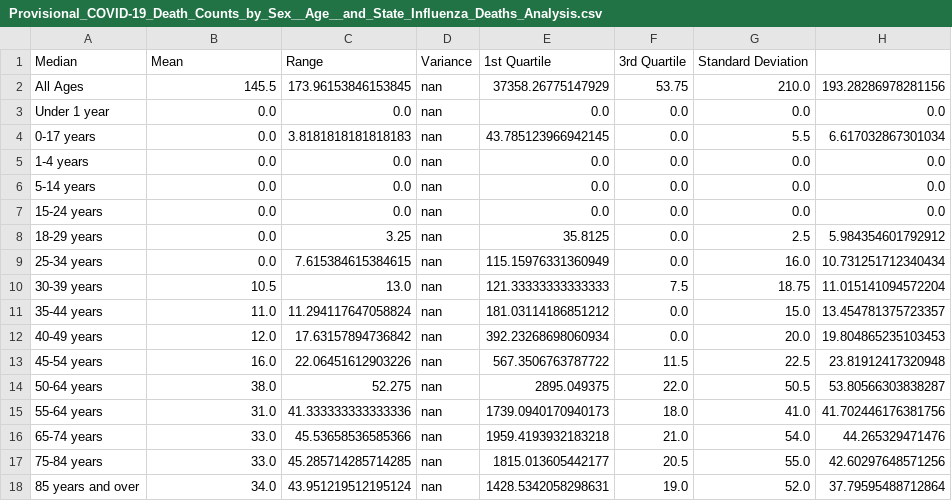
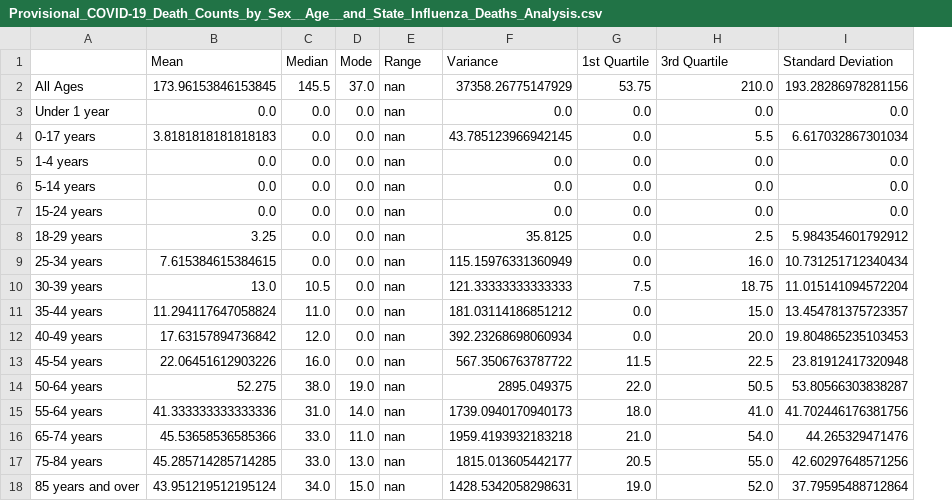
Before and after one commit to Ronatos/CAP4784, a CSV file: data/Provisional_COVID-19_Death_Counts_by_Sex__Age__and_State_Influenza_Deaths_Analysis.csv, drawn as a sheet; removed rows and columns are numbered as before the commit, all else as after; the diff names each change by its address in the sheet, - before the commit and + after, or states it on an @@ line.

```diff
--- a/data/Provisional_COVID-19_Death_Counts_by_Sex__Age__and_State_Influenza_Deaths_Analysis.csv
+++ b/data/Provisional_COVID-19_Death_Counts_by_Sex__Age__and_State_Influenza_Deaths_Analysis.csv
-column C, rows 2-18: 173.96153846153845 | 0.0 | 3.8181818181818183 | 0.0 | 0.0 | 0.0 | 3.25 | 7.615384615384615 | 13.0 | 11.294117647058824 | 17.63157894736842 | 22.06451612903226 | 52.275 | 41.333333333333336 | 45.53658536585366 | 45.285714285714285 | 43.951219512195124
+column C, rows 2-18: 145.5 | 0.0 | 0.0 | 0.0 | 0.0 | 0.0 | 0.0 | 0.0 | 10.5 | 11.0 | 12.0 | 16.0 | 38.0 | 31.0 | 33.0 | 33.0 | 34.0
+column D, rows 2-18: 37.0 | 0.0 | 0.0 | 0.0 | 0.0 | 0.0 | 0.0 | 0.0 | 0.0 | 0.0 | 0.0 | 0.0 | 19.0 | 14.0 | 11.0 | 13.0 | 15.0
-row 1: Median | Mean | Range | Variance | 1st Quartile | 3rd Quartile | Standard Deviation
+row 1:  | Mean | Median | Mode | Range | Variance | 1st Quartile | 3rd Quartile | Standard Deviation
-B2: 145.5
+B2: 173.96153846153845
-B4: 0.0
+B4: 3.8181818181818183
-B8: 0.0
+B8: 3.25
-B9: 0.0
+B9: 7.615384615384615
-B10: 10.5
+B10: 13.0
-B11: 11.0
+B11: 11.294117647058824
-B12: 12.0
+B12: 17.63157894736842
-B13: 16.0
+B13: 22.06451612903226
-B14: 38.0
+B14: 52.275
-B15: 31.0
+B15: 41.333333333333336
-B16: 33.0
+B16: 45.53658536585366
-B17: 33.0
+B17: 45.285714285714285
-B18: 34.0
+B18: 43.951219512195124
```
Also changed, not shown: data/Provisional_COVID-19_Death_Counts_by_Sex__Age__and_State_COVID-19_Deaths_Analysis.csv, data/Provisional_COVID-19_Death_Counts_by_Sex__Age__and_State_Pneumonia_Deaths_Analysis.csv, 4 other files.
